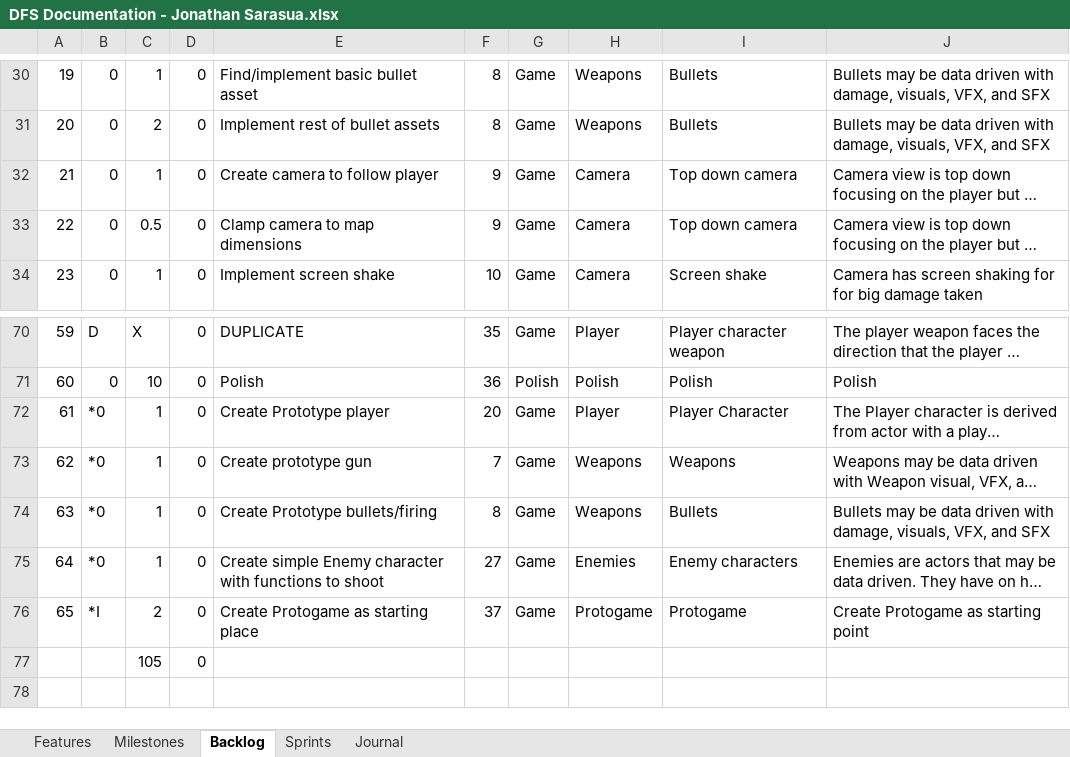
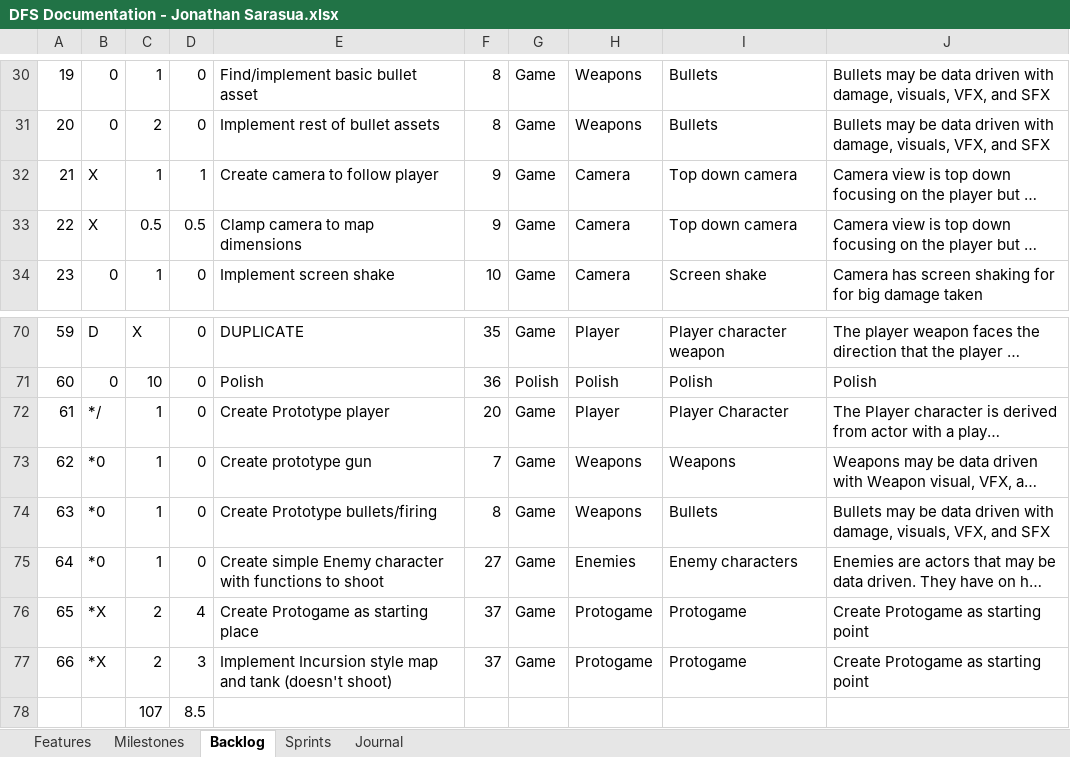
Before and after one commit to JSarasua/Guildhall, an Excel workbook: DFS/DFS Documentation - Jonathan Sarasua.xlsx, sheet Backlog, drawn as a sheet; only a part is shown, gaps mark what is left out; long unchanged cells end in …; values as stored, in another font and other column widths than the file's, no borders; table styles not drawn; removed rows and columns are numbered as before the commit, all else as after; the diff names each change by its address in the sheet, - before the commit and + after, or states it on an @@ line.

```diff
--- a/DFS/DFS Documentation - Jonathan Sarasua.xlsx (sheet Backlog)
+++ b/DFS/DFS Documentation - Jonathan Sarasua.xlsx (sheet Backlog)
-B32:B33: 0
+B32:B33: X
-D32: 0
+D32: 1
-D33: 0
+D33: 0.5
-B72: *0
+B72: */
-B76: *I
+B76: *X
-D76: 0
+D76: 4
-row 77:  |  | 105 | 0
+row 77: 66 | *X | 2 | 3 | Implement Incursion style map and tank (doesn't shoot) | 37 | Game | Protogame | Protogame | Create Protogame as starting point
+row 78:  |  | 107 | 8.5
```
Also changed, not shown: sheet Journal, sheet Sprints, formulas that keep their value.
